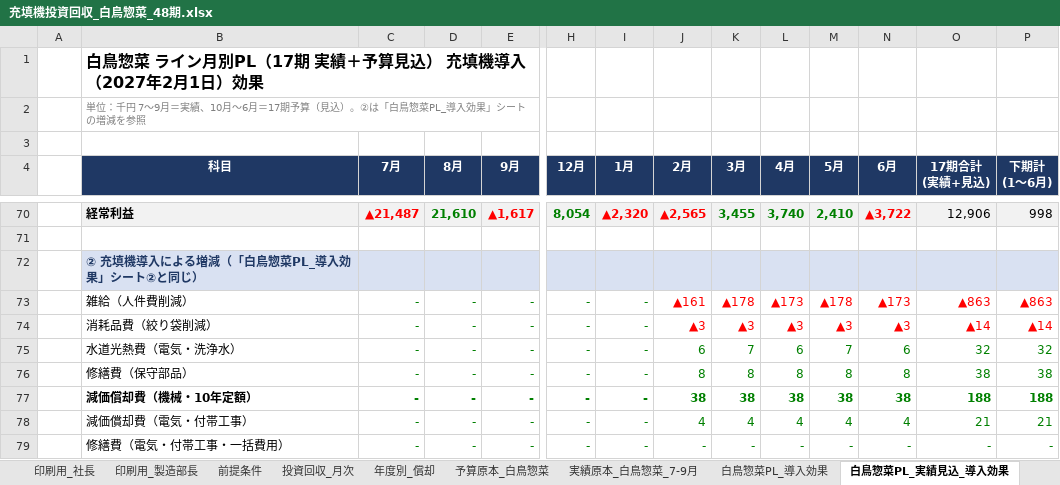
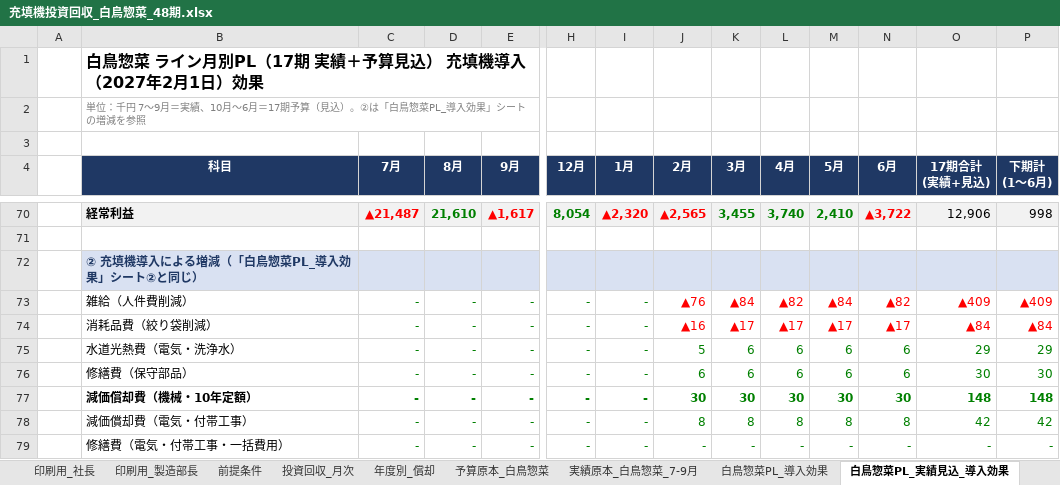
Before and after one commit to tanakashuhei-dotcom/shuhei0208, an Excel workbook: 充填機投資回収_白鳥惣菜_48期.xlsx, sheet 白鳥惣菜PL_実績見込_導入効果, drawn as a sheet; only a part is shown, gaps mark what is left out; values as stored, in another font and other column widths than the file's, no borders; charts and pictures and conditional formats not drawn; removed rows and columns are numbered as before the commit, all else as after; rows hold the shown columns only; the diff covers the shown part only; the diff names each change by its address in the sheet, - before the commit and + after, or states it on an @@ line.

```diff
--- a/充填機投資回収_白鳥惣菜_48期.xlsx (sheet 白鳥惣菜PL_実績見込_導入効果)
+++ b/充填機投資回収_白鳥惣菜_48期.xlsx (sheet 白鳥惣菜PL_実績見込_導入効果)
-J73 (2月): ▲161
+J73 (2月): ▲76
-K73 (3月): ▲178
+K73 (3月): ▲84
-L73 (4月): ▲173
+L73 (4月): ▲82
-M73 (5月): ▲178
+M73 (5月): ▲84
-N73 (6月): ▲173
+N73 (6月): ▲82
-O73 (17期合計 (実績+見込)): ▲863
+O73 (17期合計 (実績+見込)): ▲409
-P73 (下期計 (1〜6月)): ▲863
+P73 (下期計 (1〜6月)): ▲409
-J74 (2月): ▲3
+J74 (2月): ▲16
-K74 (3月): ▲3
+K74 (3月): ▲17
-L74 (4月): ▲3
+L74 (4月): ▲17
-M74 (5月): ▲3
+M74 (5月): ▲17
-N74 (6月): ▲3
+N74 (6月): ▲17
-O74 (17期合計 (実績+見込)): ▲14
+O74 (17期合計 (実績+見込)): ▲84
-P74 (下期計 (1〜6月)): ▲14
+P74 (下期計 (1〜6月)): ▲84
+row 75:  | 水道光熱費（電気・洗浄水） | - | - | - | - | - | 5 | 6 | 6 | 6 | 6 | 29 | 29
-B76 (科目): 水道光熱費（電気・洗浄水）
+B76 (科目): 修繕費（保守部品）
-K76 (3月): 7
+K76 (3月): 6
-M76 (5月): 7
+M76 (5月): 6
-O76 (17期合計 (実績+見込)): 32
+O76 (17期合計 (実績+見込)): 30
-P76 (下期計 (1〜6月)): 32
+P76 (下期計 (1〜6月)): 30
+row 77:  | 減価償却費（機械・10年定額） | - | - | - | - | - | 30 | 30 | 30 | 30 | 30 | 148 | 148
-B78 (科目): 修繕費（保守部品）
+B78 (科目): 減価償却費（電気・付帯工事）
-O78 (17期合計 (実績+見込)): 38
+O78 (17期合計 (実績+見込)): 42
-P78 (下期計 (1〜6月)): 38
+P78 (下期計 (1〜6月)): 42
-row 77:  | 減価償却費（機械・10年定額） | - | - | - | - | - | 38 | 38 | 38 | 38 | 38 | 188 | 188
-row 78:  | 減価償却費（電気・付帯工事） | - | - | - | - | - | 4 | 4 | 4 | 4 | 4 | 21 | 21
```
Also changed, not shown: 103 edited cells elsewhere in this sheet, sheet 投資回収_月次, sheet 前提条件, sheet 白鳥惣菜PL_導入効果, sheet 年度別_償却, sheet サマリー, sheet 印刷用_社長, 2 more sheets, formulas that keep their value, charts or pictures.
